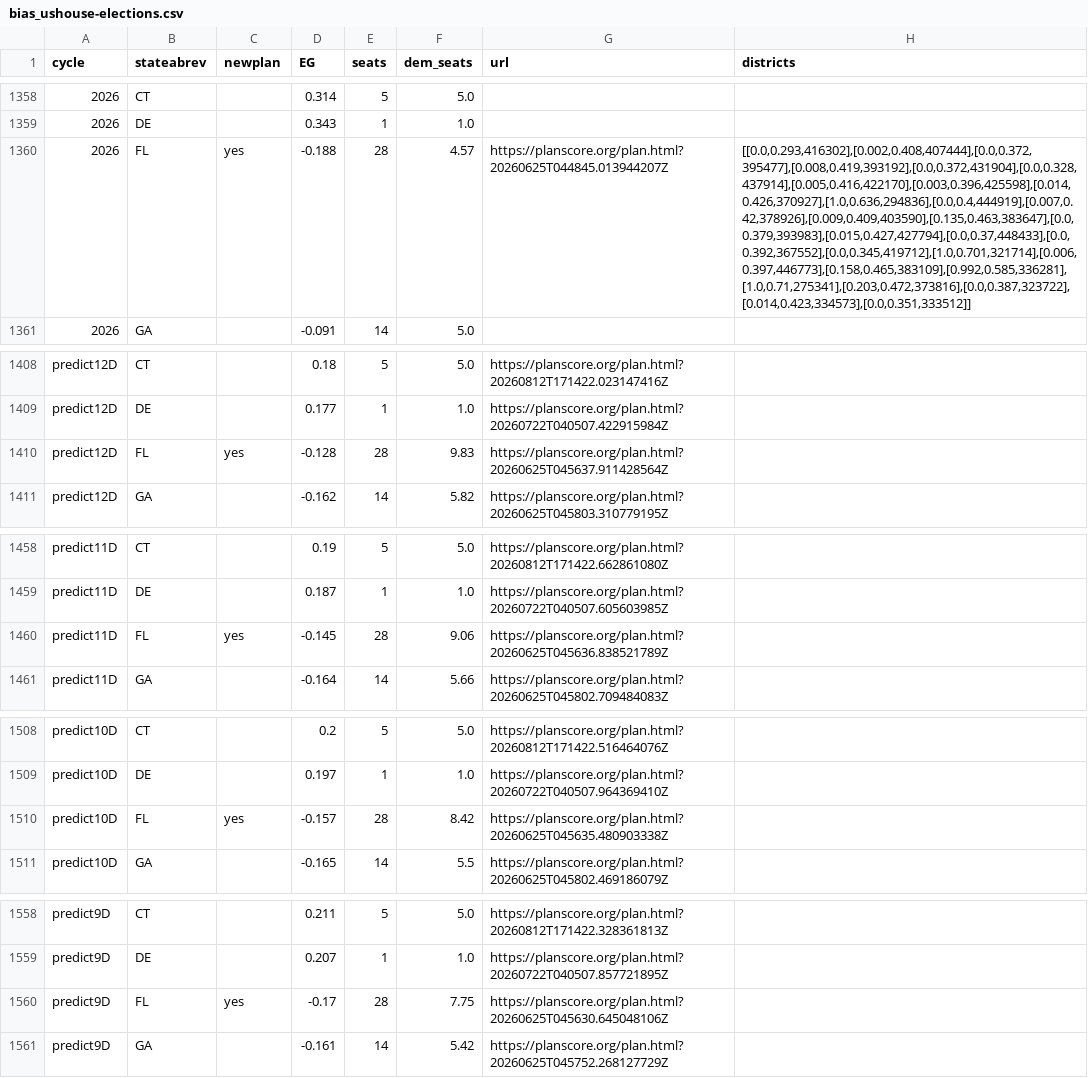
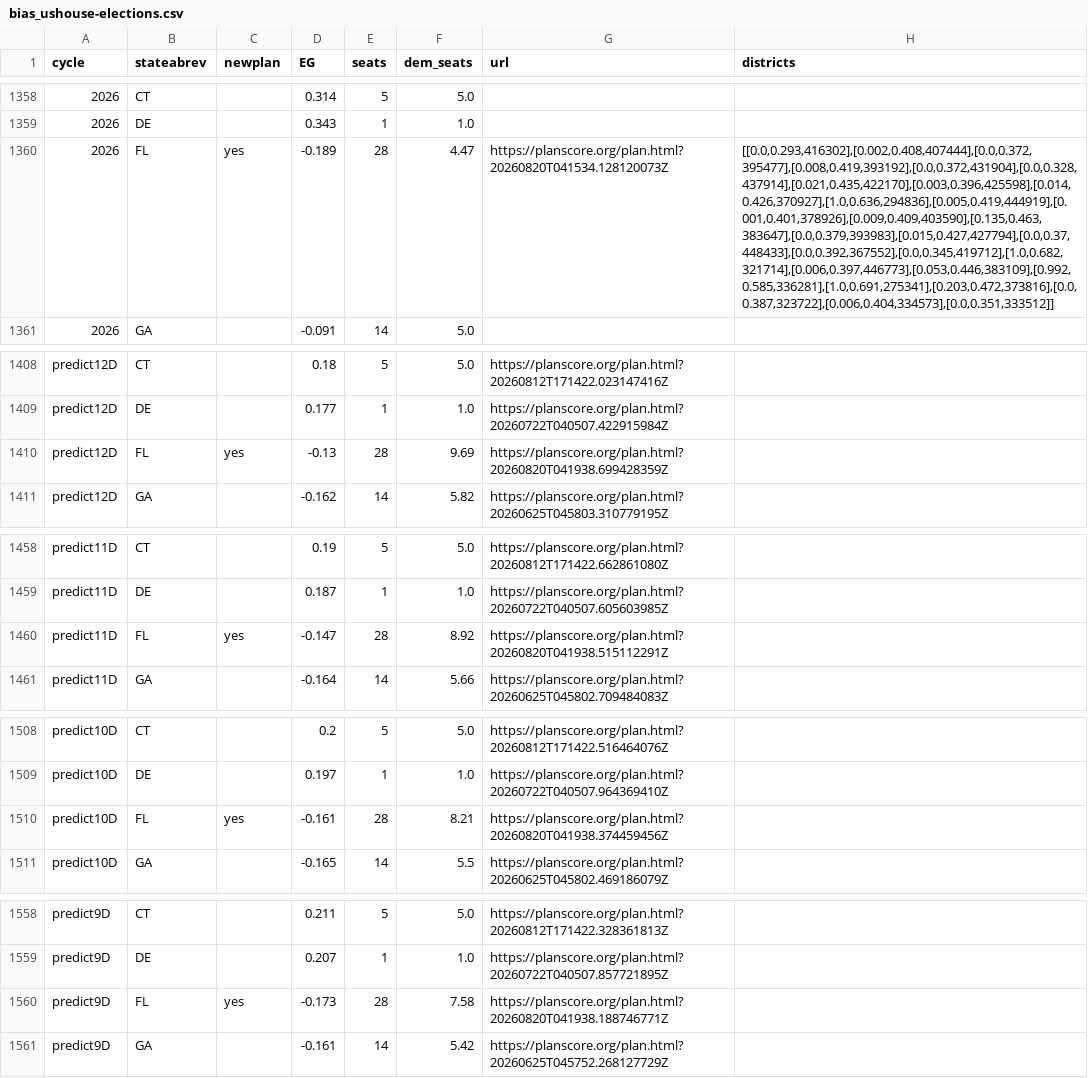
Before and after one commit to PlanScore/FrontPage, a CSV file: WEBSITE_OUTPUT/data/bias_ushouse-elections.csv, drawn as a sheet; only a part is shown, gaps mark what is left out; the diff covers the shown part only; the diff names each change by its address in the sheet, - before the commit and + after, or states it on an @@ line.

Commit message:
Updated FL & WY after primaries

```diff
--- a/WEBSITE_OUTPUT/data/bias_ushouse-elections.csv
+++ b/WEBSITE_OUTPUT/data/bias_ushouse-elections.csv
-D1360 (EG): -0.188
+D1360 (EG): -0.189
-F1360 (dem_seats): 4.57
+F1360 (dem_seats): 4.47
-G1360 (url): https://planscore.org/plan.html?20260625T044845.013944207Z
+G1360 (url): https://planscore.org/plan.html?20260820T041534.128120073Z
-H1360 (districts): [[0.0,0.293,416302],[0.002,0.408,407444],[0.0,0.372,395477],[0.008,0.419,393192],[0.0,0.372,431904],[0.0,0.328,437914],[0.005,0.416,422170],[0.003,0.396,425598],[0.014,0.426,370927],[1.0,0.636,294836],[0.0,0.4,444919],[0.007,0.42,378926],[0.009,0.409,403590],[0.135,0.463,383647],[0.0,0.379,393983],[0.015,0.427,427794],[0.0,0.37,448433],[0.0,0.392,367552],[0.0,0.345,419712],[1.0,0.701,321714],[0.006,0.397,446773],[0.158,0.465,383109],[0.992,0.585,336281],[1.0,0.71,275341],[0.203,0.472,373816],[0.0,0.387,323722],[0.014,0.423,334573],[0.0,0.351,333512]]
+H1360 (districts): [[0.0,0.293,416302],[0.002,0.408,407444],[0.0,0.372,395477],[0.008,0.419,393192],[0.0,0.372,431904],[0.0,0.328,437914],[0.021,0.435,422170],[0.003,0.396,425598],[0.014,0.426,370927],[1.0,0.636,294836],[0.005,0.419,444919],[0.001,0.401,378926],[0.009,0.409,403590],[0.135,0.463,383647],[0.0,0.379,393983],[0.015,0.427,427794],[0.0,0.37,448433],[0.0,0.392,367552],[0.0,0.345,419712],[1.0,0.682,321714],[0.006,0.397,446773],[0.053,0.446,383109],[0.992,0.585,336281],[1.0,0.691,275341],[0.203,0.472,373816],[0.0,0.387,323722],[0.006,0.404,334573],[0.0,0.351,333512]]
-D1410 (EG): -0.128
+D1410 (EG): -0.13
-F1410 (dem_seats): 9.83
+F1410 (dem_seats): 9.69
-G1410 (url): https://planscore.org/plan.html?20260625T045637.911428564Z
+G1410 (url): https://planscore.org/plan.html?20260820T041938.699428359Z
-D1460 (EG): -0.145
+D1460 (EG): -0.147
-F1460 (dem_seats): 9.06
+F1460 (dem_seats): 8.92
-G1460 (url): https://planscore.org/plan.html?20260625T045636.838521789Z
+G1460 (url): https://planscore.org/plan.html?20260820T041938.515112291Z
-D1510 (EG): -0.157
+D1510 (EG): -0.161
-F1510 (dem_seats): 8.42
+F1510 (dem_seats): 8.21
-G1510 (url): https://planscore.org/plan.html?20260625T045635.480903338Z
+G1510 (url): https://planscore.org/plan.html?20260820T041938.374459456Z
-D1560 (EG): -0.17
+D1560 (EG): -0.173
-F1560 (dem_seats): 7.75
+F1560 (dem_seats): 7.58
-G1560 (url): https://planscore.org/plan.html?20260625T045630.645048106Z
+G1560 (url): https://planscore.org/plan.html?20260820T041938.188746771Z
```
Also changed, not shown: 107 edited cells elsewhere in this file.
